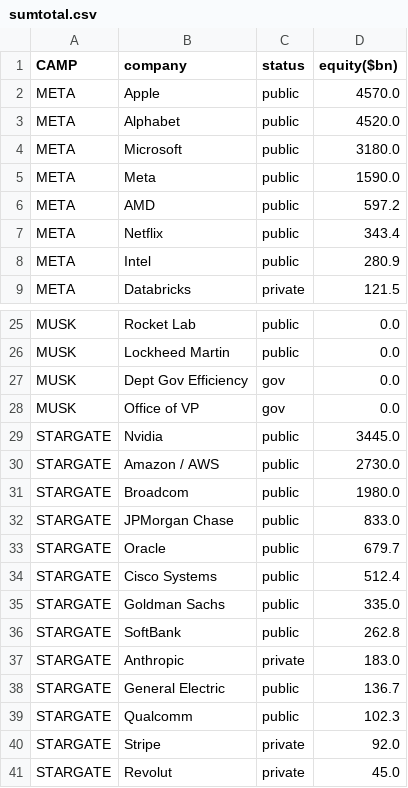
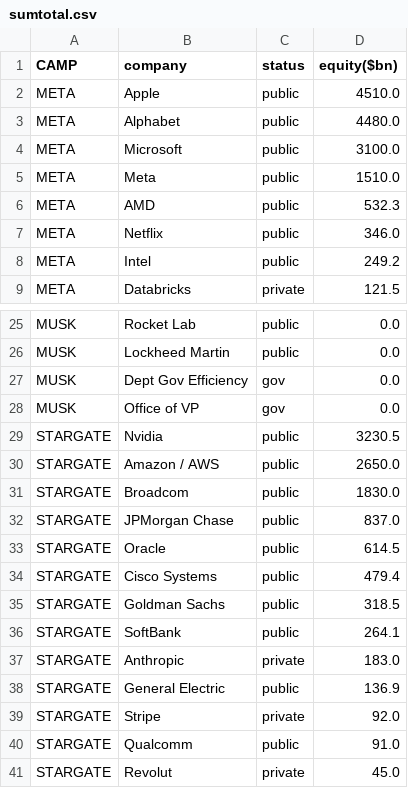
Before and after one commit to ayeeff/fiefdom, a CSV file: data/sumtotal.csv, drawn as a sheet; only a part is shown, gaps mark what is left out; the diff covers the shown part only.

```diff
--- a/data/sumtotal.csv
+++ b/data/sumtotal.csv
@@ -1,9 +1,9 @@
 CAMP,company,status,equity($bn)
-META,Apple,public,4570.0
-META,Alphabet,public,4520.0
-META,Microsoft,public,3180.0
-META,Meta,public,1590.0
-META,AMD,public,597.2
-META,Netflix,public,343.4
-META,Intel,public,280.9
+META,Apple,public,4510.0
+META,Alphabet,public,4480.0
+META,Microsoft,public,3100.0
+META,Meta,public,1510.0
+META,AMD,public,532.3
+META,Netflix,public,346.0
+META,Intel,public,249.2
 META,Databricks,private,121.5
@@ -28,14 +28,14 @@ MUSK,Dept Gov Efficiency,gov,0.0
 MUSK,Office of VP,gov,0.0
-STARGATE,Nvidia,public,3445.0
-STARGATE,Amazon / AWS,public,2730.0
-STARGATE,Broadcom,public,1980.0
-STARGATE,JPMorgan Chase,public,833.0
-STARGATE,Oracle,public,679.7
-STARGATE,Cisco Systems,public,512.4
-STARGATE,Goldman Sachs,public,335.0
-STARGATE,SoftBank,public,262.8
+STARGATE,Nvidia,public,3230.5
+STARGATE,Amazon / AWS,public,2650.0
+STARGATE,Broadcom,public,1830.0
+STARGATE,JPMorgan Chase,public,837.0
+STARGATE,Oracle,public,614.5
+STARGATE,Cisco Systems,public,479.4
+STARGATE,Goldman Sachs,public,318.5
+STARGATE,SoftBank,public,264.1
 STARGATE,Anthropic,private,183.0
-STARGATE,General Electric,public,136.7
-STARGATE,Qualcomm,public,102.3
+STARGATE,General Electric,public,136.9
 STARGATE,Stripe,private,92.0
+STARGATE,Qualcomm,public,91.0
 STARGATE,Revolut,private,45.0
```
Also changed, not shown: 4 edited cells elsewhere in this file.
